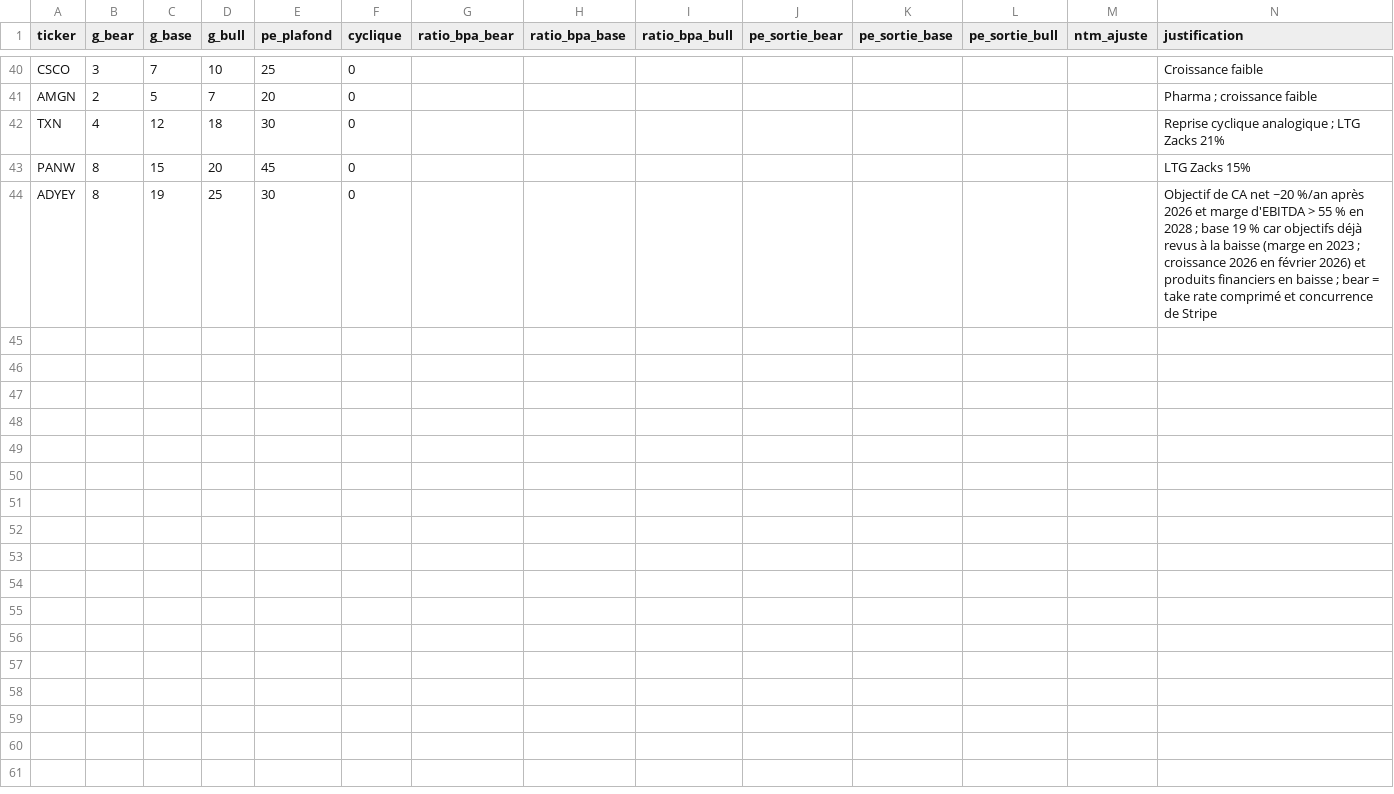
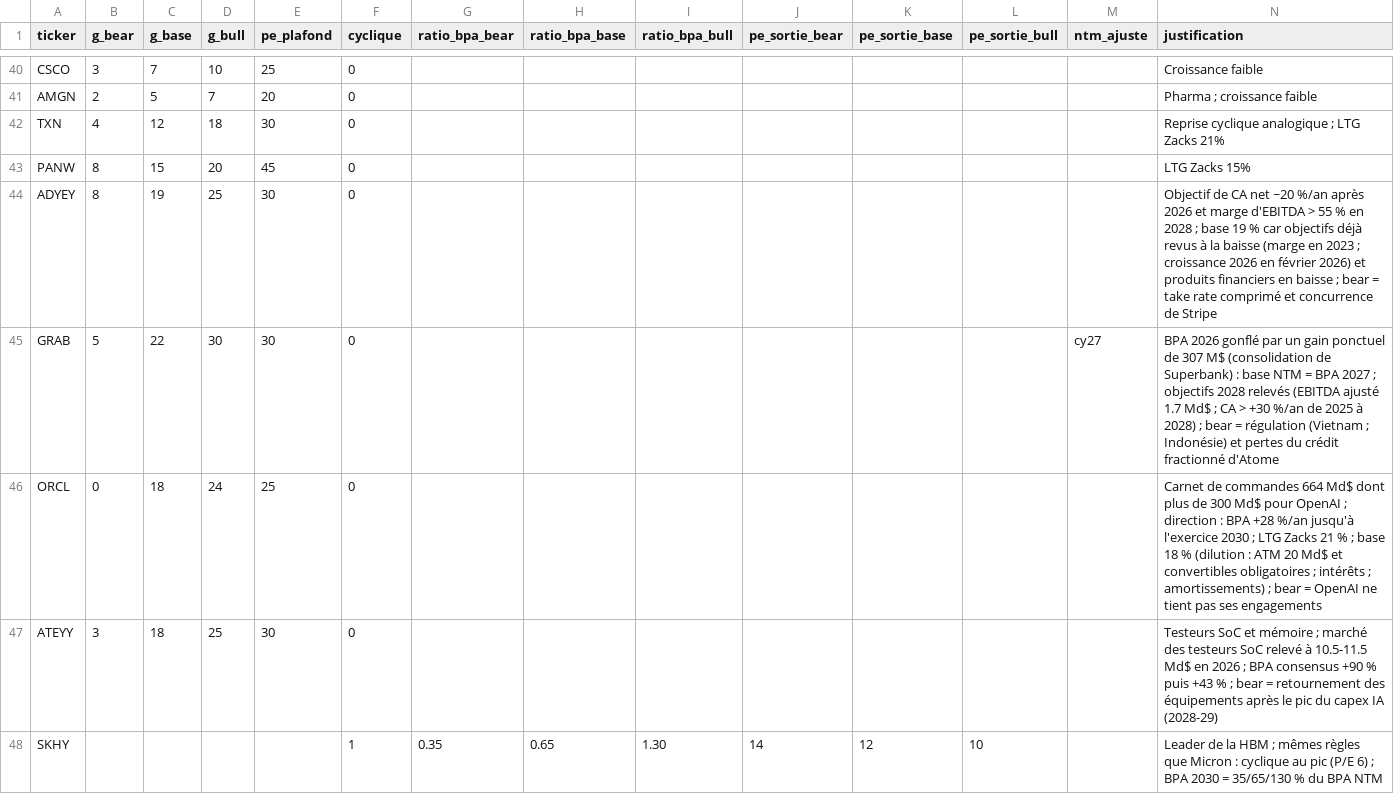
Before and after one commit to elgateaux/bourse, a CSV file: screens/2026-09-30_portefeuille-peg_nasdaq100/data/hypotheses.csv, drawn as a sheet; only a part is shown, gaps mark what is left out; the diff names each change by its address in the sheet, - before the commit and + after, or states it on an @@ line.

```diff
--- a/screens/2026-09-30_portefeuille-peg_nasdaq100/data/hypotheses.csv
+++ b/screens/2026-09-30_portefeuille-peg_nasdaq100/data/hypotheses.csv
+row 45: GRAB | 5 | 22 | 30 | 30 | 0 |  |  |  |  |  |  | cy27 | BPA 2026 gonflé par un gain ponctuel de 307 M$ (consolidation de Superbank) : base NTM = BPA 2027 ; objectifs 2028 relevés (EBITDA ajusté 1.7 Md$ ; CA > +30 %/an de 2025 à 2028) ; bear = régulation (Vietnam ; Indonésie) et pertes du crédit fractionné d'Atome
+row 46: ORCL | 0 | 18 | 24 | 25 | 0 |  |  |  |  |  |  |  | Carnet de commandes 664 Md$ dont plus de 300 Md$ pour OpenAI ; direction : BPA +28 %/an jusqu'à l'exercice 2030 ; LTG Zacks 21 % ; base 18 % (dilution : ATM 20 Md$ et convertibles obligatoires ; intérêts ; amortissements) ; bear = OpenAI ne tient pas ses engagements
+row 47: ATEYY | 3 | 18 | 25 | 30 | 0 |  |  |  |  |  |  |  | Testeurs SoC et mémoire ; marché des testeurs SoC relevé à 10.5-11.5 Md$ en 2026 ; BPA consensus +90 % puis +43 % ; bear = retournement des équipements après le pic du capex IA (2028-29)
+row 48: SKHY |  |  |  |  | 1 | 0.35 | 0.65 | 1.30 | 14 | 12 | 10 |  | Leader de la HBM ; mêmes règles que Micron : cyclique au pic (P/E 6) ; BPA 2030 = 35/65/130 % du BPA NTM
```
Also changed, not shown: screens/2026-09-30_portefeuille-peg_nasdaq100/comparaison.csv, screens/2026-09-30_portefeuille-peg_nasdaq100/data/zacks_univers.csv, 15 other files.
